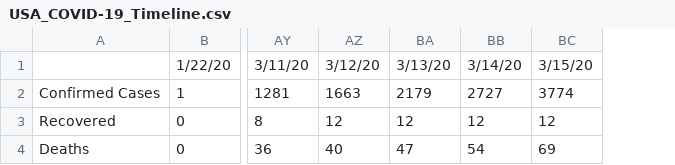
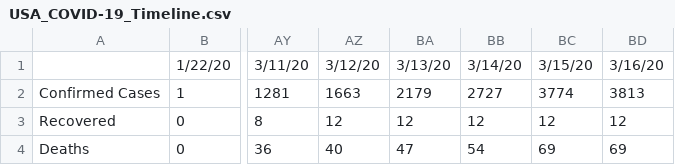
Before and after one commit to apricotsolutions/COVID-19, a CSV file: USA_COVID-19_Timeline.csv, drawn as a sheet; only a part is shown, gaps mark what is left out; the diff names each change by its address in the sheet, - before the commit and + after, or states it on an @@ line.

```diff
--- a/USA_COVID-19_Timeline.csv
+++ b/USA_COVID-19_Timeline.csv
+column BD, rows 1-4: 3/16/20 | 3813 | 12 | 69
```
Also changed, not shown: India_COVID-19_Timeline.csv, 3 other files.
